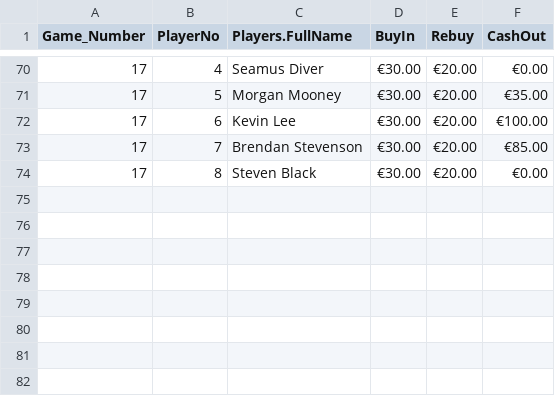
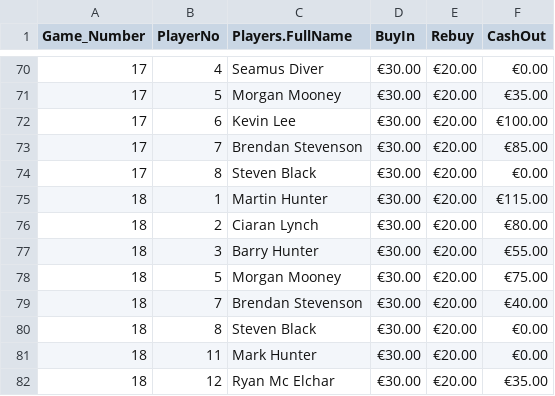
Before and after one commit to CLynch1-hub/the-2002-cardroom, a CSV file: data/results-2026.csv, drawn as a sheet; only a part is shown, gaps mark what is left out; the diff names each change by its address in the sheet, - before the commit and + after, or states it on an @@ line.

```diff
--- a/data/results-2026.csv
+++ b/data/results-2026.csv
+row 75: 18 | 1 | Martin Hunter | €30.00 | €20.00 | €115.00
+row 76: 18 | 2 | Ciaran Lynch | €30.00 | €20.00 | €80.00
+row 77: 18 | 3 | Barry Hunter | €30.00 | €20.00 | €55.00
+row 78: 18 | 5 | Morgan Mooney | €30.00 | €20.00 | €75.00
+row 79: 18 | 7 | Brendan Stevenson | €30.00 | €20.00 | €40.00
+row 80: 18 | 8 | Steven Black | €30.00 | €20.00 | €0.00
+row 81: 18 | 11 | Mark Hunter | €30.00 | €20.00 | €0.00
+row 82: 18 | 12 | Ryan Mc Elchar | €30.00 | €20.00 | €35.00
```
Also changed, not shown: data/hosts.csv, data/leaderboard2026.csv.
